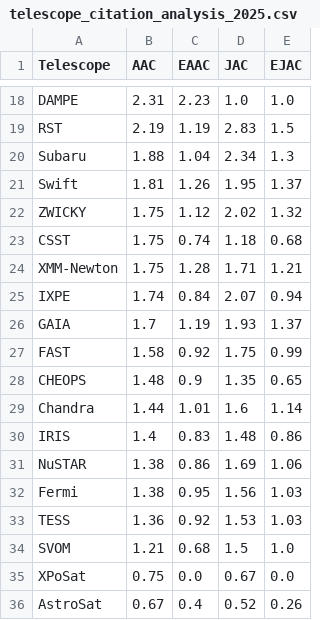
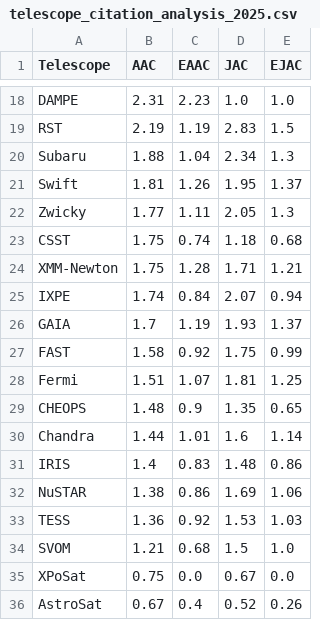
Before and after one commit to romms921/arXiver, a CSV file: paper_sections/telescope_citation_analysis_2025.csv, drawn as a sheet; only a part is shown, gaps mark what is left out; removed rows and columns are numbered as before the commit, all else as after; the diff names each change by its address in the sheet, - before the commit and + after, or states it on an @@ line.

Commit message:
updated Fermi to include GBM and LAT

```diff
--- a/paper_sections/telescope_citation_analysis_2025.csv
+++ b/paper_sections/telescope_citation_analysis_2025.csv
-row 22: ZWICKY | 1.75 | 1.12 | 2.02 | 1.32
+row 22: Zwicky | 1.77 | 1.11 | 2.05 | 1.3
+row 28: Fermi | 1.51 | 1.07 | 1.81 | 1.25
-row 32: Fermi | 1.38 | 0.95 | 1.56 | 1.03
```
Also changed, not shown: 1 other file.
